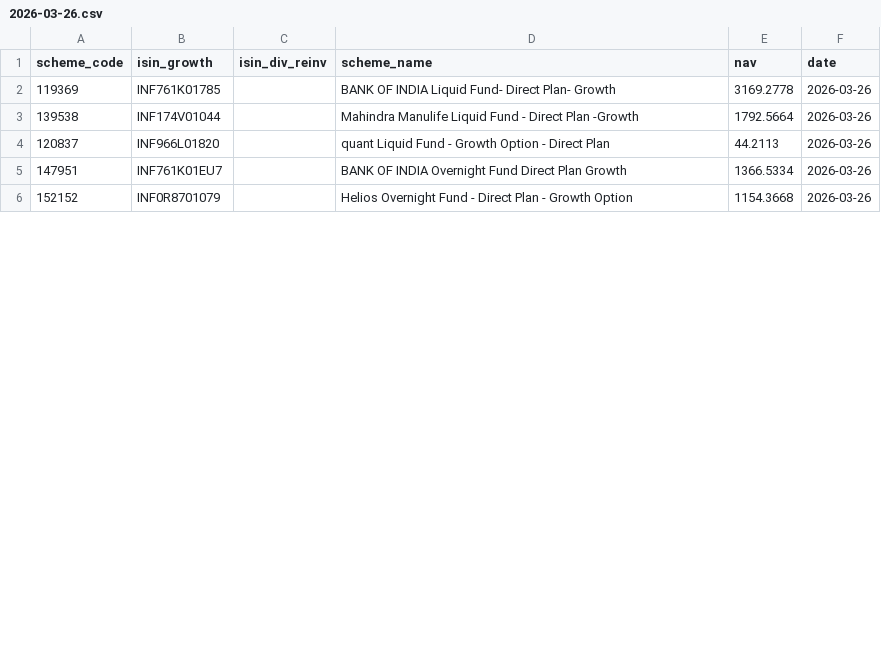
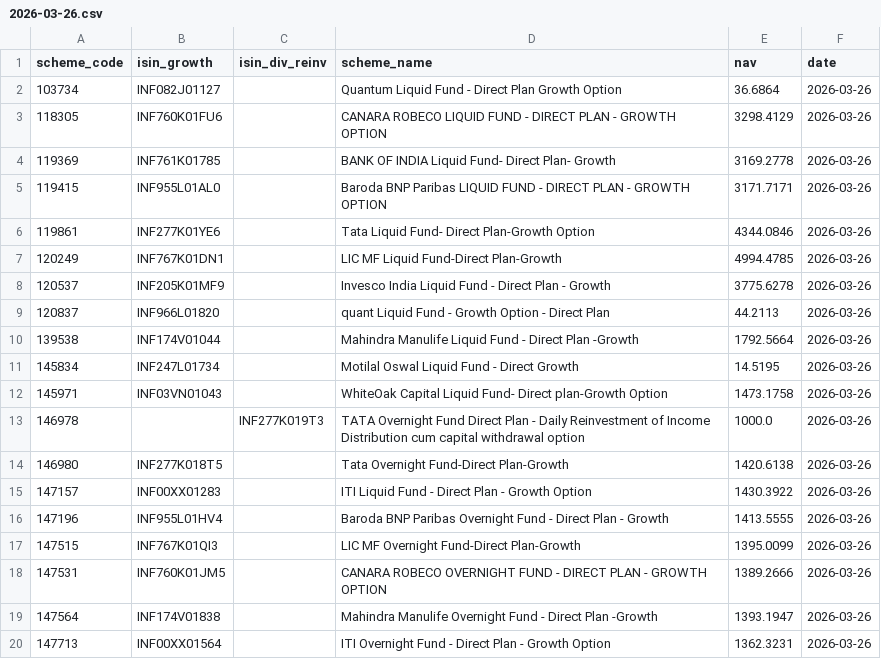
Before and after one commit to finfee-ai/nav-data-dump, a CSV file: data/daily/2026-03-26.csv, drawn as a sheet; only a part is shown; the shorter side is filled out with more unchanged rows; the diff covers the shown part only.

```diff
--- a/data/daily/2026-03-26.csv
+++ b/data/daily/2026-03-26.csv
@@ -1,4 +1,20 @@
 scheme_code,isin_growth,isin_div_reinv,scheme_name,nav,date
+103734,INF082J01127,,Quantum Liquid Fund - Direct Plan Growth Option,36.6864,2026-03-26
+118305,INF760K01FU6,,CANARA ROBECO LIQUID FUND - DIRECT PLAN - GROWTH OPTION,3298.4129,2026-03-26
 119369,INF761K01785,,BANK OF INDIA Liquid Fund- Direct Plan- Growth,3169.2778,2026-03-26
+119415,INF955L01AL0,,Baroda BNP Paribas LIQUID FUND - DIRECT PLAN - GROWTH OPTION,3171.7171,2026-03-26
+119861,INF277K01YE6,,Tata Liquid Fund- Direct Plan-Growth Option,4344.0846,2026-03-26
+120249,INF767K01DN1,,LIC MF Liquid Fund-Direct Plan-Growth,4994.4785,2026-03-26
+120537,INF205K01MF9,,Invesco India Liquid Fund - Direct Plan - Growth,3775.6278,2026-03-26
+120837,INF966L01820,,quant Liquid Fund - Growth Option - Direct Plan,44.2113,2026-03-26
 139538,INF174V01044,,Mahindra Manulife Liquid Fund - Direct Plan -Growth,1792.5664,2026-03-26
-120837,INF966L01820,,quant Liquid Fund - Growth Option - Direct Plan,44.2113,2026-03-26
+145834,INF247L01734,,Motilal Oswal Liquid Fund - Direct Growth,14.5195,2026-03-26
+145971,INF03VN01043,,WhiteOak Capital Liquid Fund- Direct plan-Growth Option,1473.1758,2026-03-26
+146978,,INF277K019T3,TATA Overnight Fund Direct Plan - Daily Reinvestment of Income Distribution cum capital withdrawal option,1000.0,2026-03-26
+146980,INF277K018T5,,Tata Overnight Fund-Direct Plan-Growth,1420.6138,2026-03-26
+147157,INF00XX01283,,ITI Liquid Fund - Direct Plan - Growth Option,1430.3922,2026-03-26
+147196,INF955L01HV4,,Baroda BNP Paribas Overnight Fund - Direct Plan - Growth,1413.5555,2026-03-26
+147515,INF767K01QI3,,LIC MF Overnight Fund-Direct Plan-Growth,1395.0099,2026-03-26
+147531,INF760K01JM5,,CANARA ROBECO OVERNIGHT FUND - DIRECT PLAN - GROWTH OPTION,1389.2666,2026-03-26
+147564,INF174V01838,,Mahindra Manulife Overnight Fund - Direct Plan -Growth,1393.1947,2026-03-26
+147713,INF00XX01564,,ITI Overnight Fund - Direct Plan - Growth Option,1362.3231,2026-03-26
```
Also changed, not shown: 5 added rows and 2 moved rows elsewhere in this file, 5 other files.
